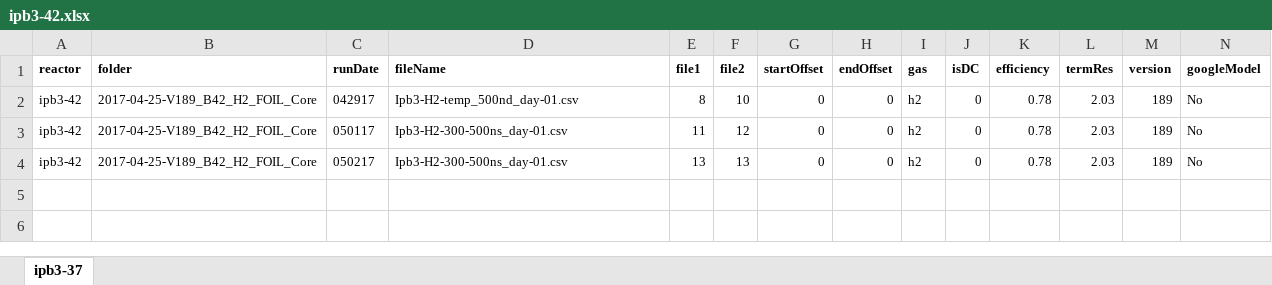
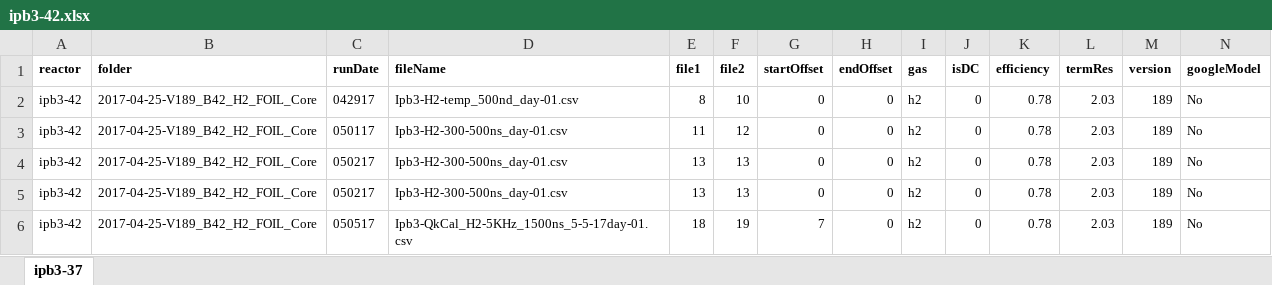
Before and after one commit to jliu4/BE, an Excel workbook: matlab/logDataProcess/ipb3-42.xlsx, sheet ipb3-37, drawn as a sheet; only a part is shown; values as stored, in another font and other column widths than the file's, no borders; rows hold the shown columns only; the diff names each change by its address in the sheet, - before the commit and + after, or states it on an @@ line.

```diff
--- a/matlab/logDataProcess/ipb3-42.xlsx (sheet ipb3-37)
+++ b/matlab/logDataProcess/ipb3-42.xlsx (sheet ipb3-37)
+row 5: ipb3-42 | 2017-04-25-V189_B42_H2_FOIL_Core | 050217 | Ipb3-H2-300-500ns_day-01.csv | 13 | 13 | 0 | 0 | h2 | 0 | 0.78 | 2.03 | 189 | No
+row 6: ipb3-42 | 2017-04-25-V189_B42_H2_FOIL_Core | 050517 | Ipb3-QkCal_H2-5KHz_1500ns_5-5-17day-01.csv | 18 | 19 | 7 | 0 | h2 | 0 | 0.78 | 2.03 | 189 | No
```
Also changed, not shown: 23 other files.
